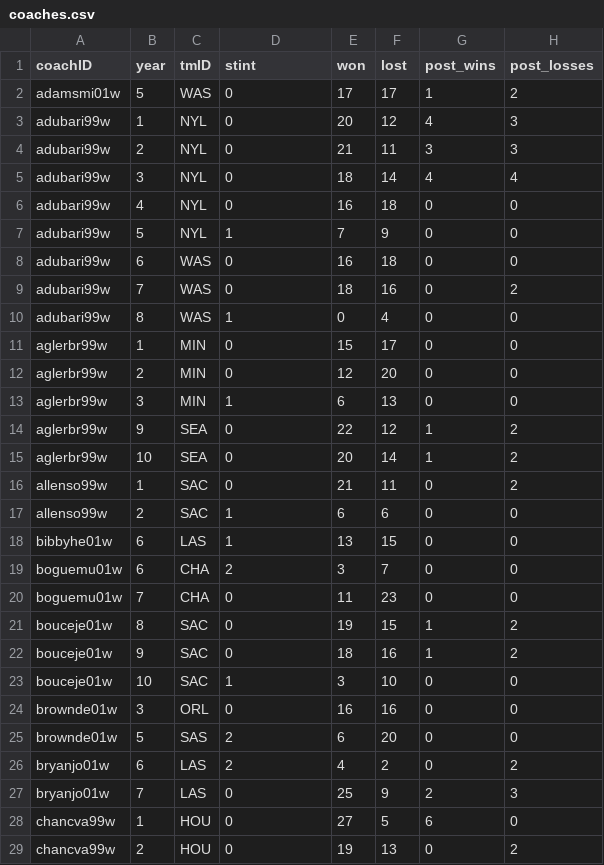
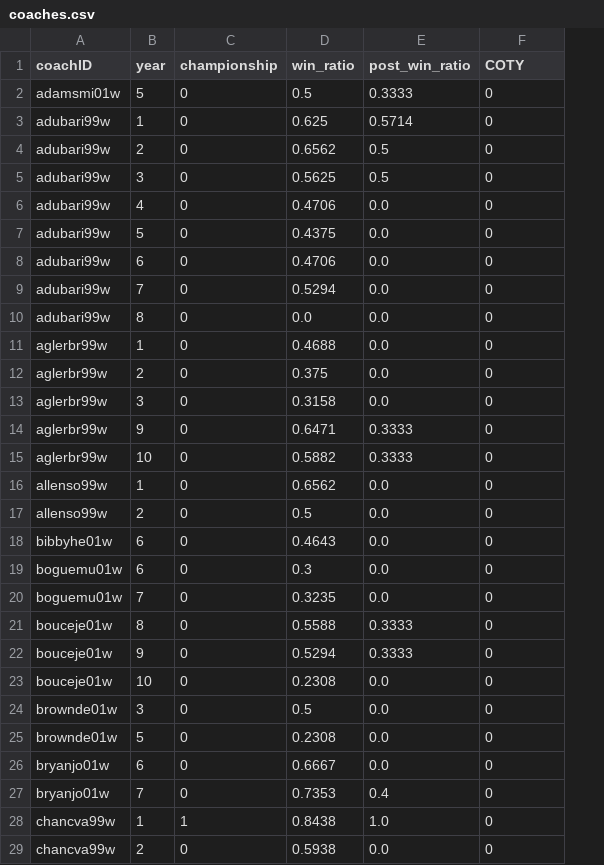
Before and after one commit to gcsam11/MLProject, a CSV file: cleaned_data/coaches.csv, drawn as a sheet; only a part is shown; removed rows and columns are numbered as before the commit, all else as after; the diff covers the shown part only; the diff names each change by its address in the sheet, - before the commit and + after, or states it on an @@ line.

Commit message:
Processed coaches.csv, calculated Exponential Moving Averages for Coach Rating

```diff
--- a/cleaned_data/coaches.csv
+++ b/cleaned_data/coaches.csv
-column C (tmID), rows 2-29: WAS | NYL | NYL | NYL | NYL | NYL | WAS | WAS | WAS | MIN | MIN | MIN | SEA | SEA | SAC | SAC | LAS | CHA | CHA | SAC | SAC | SAC | ORL | SAS | LAS | LAS | HOU | HOU
-column E (won), rows 2-29: 17 | 20 | 21 | 18 | 16 | 7 | 16 | 18 | 0 | 15 | 12 | 6 | 22 | 20 | 21 | 6 | 13 | 3 | 11 | 19 | 18 | 3 | 16 | 6 | 4 | 25 | 27 | 19
-column F (lost), rows 2-29: 17 | 12 | 11 | 14 | 18 | 9 | 18 | 16 | 4 | 17 | 20 | 13 | 12 | 14 | 11 | 6 | 15 | 7 | 23 | 15 | 16 | 10 | 16 | 20 | 2 | 9 | 5 | 13
+column D (win_ratio), rows 2-29: 0.5 | 0.625 | 0.6562 | 0.5625 | 0.4706 | 0.4375 | 0.4706 | 0.5294 | 0.0 | 0.4688 | 0.375 | 0.3158 | 0.6471 | 0.5882 | 0.6562 | 0.5 | 0.4643 | 0.3 | 0.3235 | 0.5588 | 0.5294 | 0.2308 | 0.5 | 0.2308 | 0.6667 | 0.7353 | 0.8438 | 0.5938
+column E (post_win_ratio), rows 2-29: 0.3333 | 0.5714 | 0.5 | 0.5 | 0.0 | 0.0 | 0.0 | 0.0 | 0.0 | 0.0 | 0.0 | 0.0 | 0.3333 | 0.3333 | 0.0 | 0.0 | 0.0 | 0.0 | 0.0 | 0.3333 | 0.3333 | 0.0 | 0.0 | 0.0 | 0.0 | 0.4 | 1.0 | 0.0
-column H (post_losses), rows 2-29: 2 | 3 | 3 | 4 | 0 | 0 | 0 | 2 | 0 | 0 | 0 | 0 | 2 | 2 | 2 | 0 | 0 | 0 | 0 | 2 | 2 | 0 | 0 | 0 | 2 | 3 | 0 | 2
-C1: stint
+C1: championship
-F1: post_wins
+F1: COTY
-F2 (COTY): 1
+F2 (COTY): 0
-F3 (COTY): 4
+F3 (COTY): 0
-F4 (COTY): 3
+F4 (COTY): 0
-F5 (COTY): 4
+F5 (COTY): 0
-C7 (championship): 1
+C7 (championship): 0
-C10 (championship): 1
+C10 (championship): 0
-C13 (championship): 1
+C13 (championship): 0
-F14:F15 (COTY): 1
+F14:F15 (COTY): 0
-C17:C18 (championship): 1
+C17:C18 (championship): 0
-C19 (championship): 2
+C19 (championship): 0
-F21:F22 (COTY): 1
+F21:F22 (COTY): 0
-C23 (championship): 1
+C23 (championship): 0
-C25:C26 (championship): 2
+C25:C26 (championship): 0
-F27 (COTY): 2
+F27 (COTY): 0
-C28 (championship): 0
+C28 (championship): 1
-F28 (COTY): 6
+F28 (COTY): 0
```
Also changed, not shown: 92 edited cells elsewhere in this file, cleaned_data/coach_awards.csv, 5 other files.
